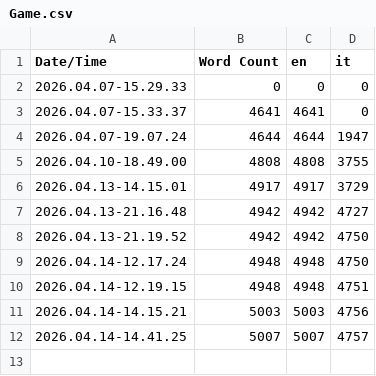
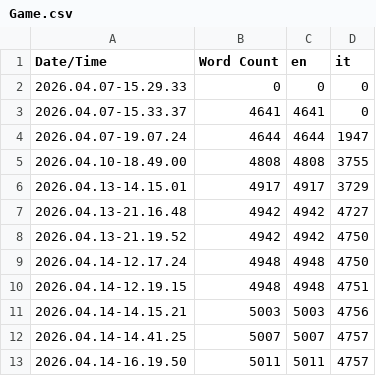
Before and after one commit to AlePre2/OPEN_DEV_ONE, a CSV file: Content/Localization/Game/Game.csv, drawn as a sheet.

```diff
--- a/Content/Localization/Game/Game.csv
+++ b/Content/Localization/Game/Game.csv
@@ -12 +12,2 @@ Date/Time,Word Count,en,it
 2026.04.14-14.41.25,5007,5007,4757
+2026.04.14-16.19.50,5011,5011,4757
```
Also changed, not shown: 14 other files.
